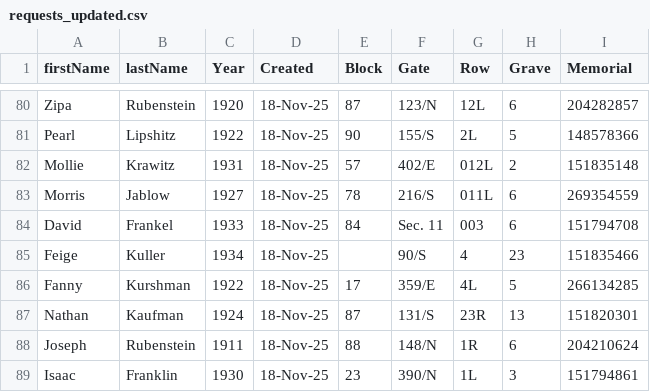
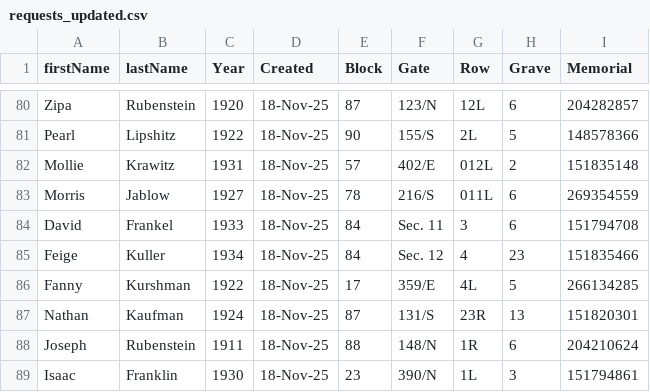
Before and after one commit to markrlondon/Old-Montefiore-Cemetery, a CSV file: requests_updated.csv, drawn as a sheet; only a part is shown, gaps mark what is left out; the diff covers the shown part only.

```diff
--- a/requests_updated.csv
+++ b/requests_updated.csv
@@ -83,4 +83,4 @@ Mollie,Krawitz,1931,18-Nov-25,57,402/E,012L,2,151835148
 Morris,Jablow,1927,18-Nov-25,78,216/S,011L,6,269354559
-David,Frankel,1933,18-Nov-25,84,Sec. 11,003,6,151794708
-Feige,Kuller,1934,18-Nov-25,,90/S,4,23,151835466
+David,Frankel,1933,18-Nov-25,84,Sec. 11,3,6,151794708
+Feige,Kuller,1934,18-Nov-25,84,Sec. 12,4,23,151835466
 Fanny,Kurshman,1922,18-Nov-25,17,359/E,4L,5,266134285
```
Also changed, not shown: 53 edited cells elsewhere in this file.
